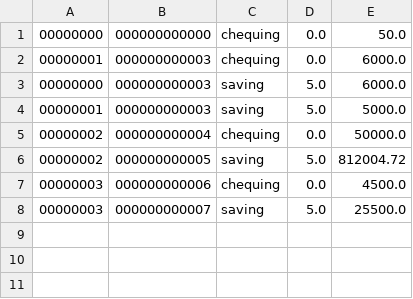
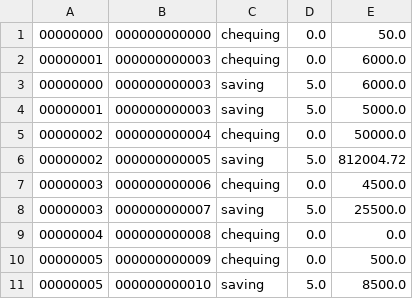
Before and after one commit to codingcapy/BankingSysPrototype, a CSV file: BankingSysPrototype/account_data.csv, drawn as a sheet.

```diff
--- a/BankingSysPrototype/account_data.csv
+++ b/BankingSysPrototype/account_data.csv
@@ -8 +8,4 @@
 00000003,000000000007,saving,5.0,25500.0
+00000004,000000000008,chequing,0.0,0.0
+00000005,000000000009,chequing,0.0,500.0
+00000005,000000000010,saving,5.0,8500.0
```
Also changed, not shown: BankingSysPrototype/profile_data.csv, 7 other files.
